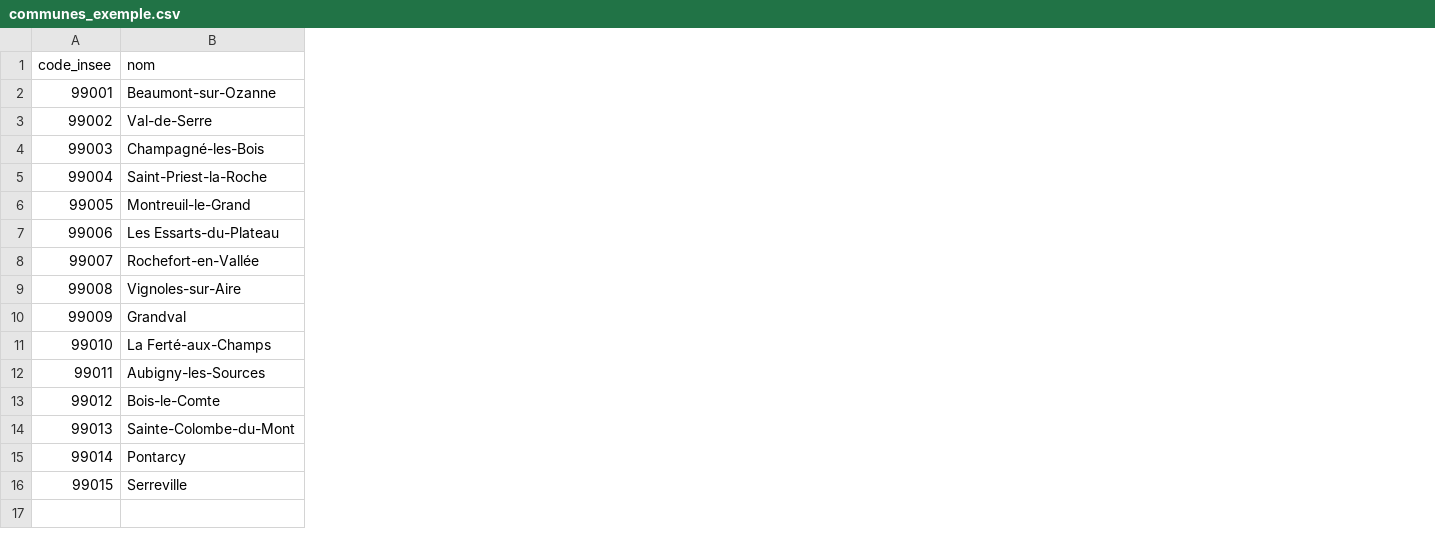
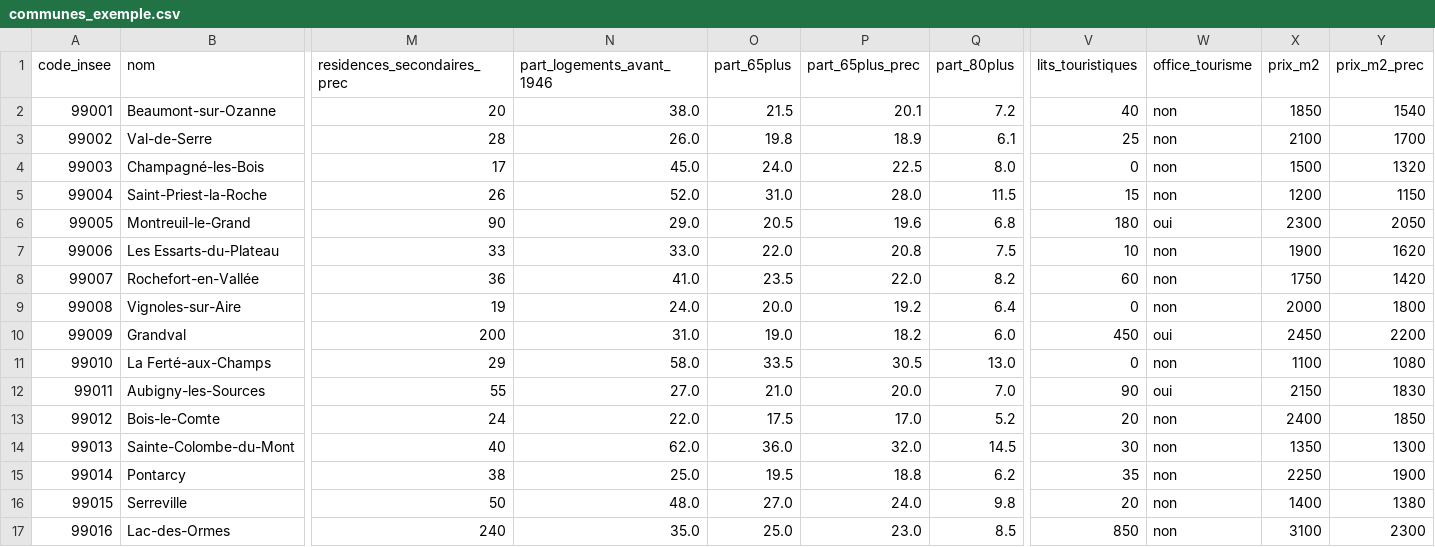
Before and after one commit to CapAxel/CapAxel, a CSV file: tri-communes-prospection/data/communes_exemple.csv, drawn as a sheet; only a part is shown, gaps mark what is left out; rows hold the shown columns only; the diff names each change by its address in the sheet, - before the commit and + after, or states it on an @@ line.

```diff
--- a/tri-communes-prospection/data/communes_exemple.csv
+++ b/tri-communes-prospection/data/communes_exemple.csv
+column M (residences_secondaires_prec), rows 2-16: 20 | 28 | 17 | 26 | 90 | 33 | 36 | 19 | 200 | 29 | 55 | 24 | 40 | 38 | 50
+column N (part_logements_avant_1946), rows 2-16: 38.0 | 26.0 | 45.0 | 52.0 | 29.0 | 33.0 | 41.0 | 24.0 | 31.0 | 58.0 | 27.0 | 22.0 | 62.0 | 25.0 | 48.0
+column O (part_65plus), rows 2-16: 21.5 | 19.8 | 24.0 | 31.0 | 20.5 | 22.0 | 23.5 | 20.0 | 19.0 | 33.5 | 21.0 | 17.5 | 36.0 | 19.5 | 27.0
+column P (part_65plus_prec), rows 2-16: 20.1 | 18.9 | 22.5 | 28.0 | 19.6 | 20.8 | 22.0 | 19.2 | 18.2 | 30.5 | 20.0 | 17.0 | 32.0 | 18.8 | 24.0
+column Q (part_80plus), rows 2-16: 7.2 | 6.1 | 8.0 | 11.5 | 6.8 | 7.5 | 8.2 | 6.4 | 6.0 | 13.0 | 7.0 | 5.2 | 14.5 | 6.2 | 9.8
+column V (lits_touristiques), rows 2-16: 40 | 25 | 0 | 15 | 180 | 10 | 60 | 0 | 450 | 0 | 90 | 20 | 30 | 35 | 20
+column W (office_tourisme), rows 2-16: non | non | non | non | oui | non | non | non | oui | non | oui | non | non | non | non
+column X (prix_m2), rows 2-16: 1850 | 2100 | 1500 | 1200 | 2300 | 1900 | 1750 | 2000 | 2450 | 1100 | 2150 | 2400 | 1350 | 2250 | 1400
+column Y (prix_m2_prec), rows 2-16: 1540 | 1700 | 1320 | 1150 | 2050 | 1620 | 1420 | 1800 | 2200 | 1080 | 1830 | 1850 | 1300 | 1900 | 1380
+row 17: 99016 | Lac-des-Ormes | 240 | 35.0 | 25.0 | 23.0 | 8.5 | 850 | non | 3100 | 2300
```
Also changed, not shown: 10 other files.
